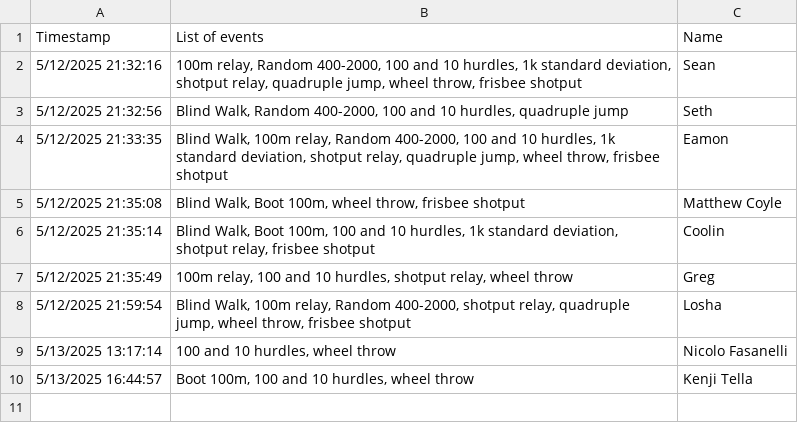
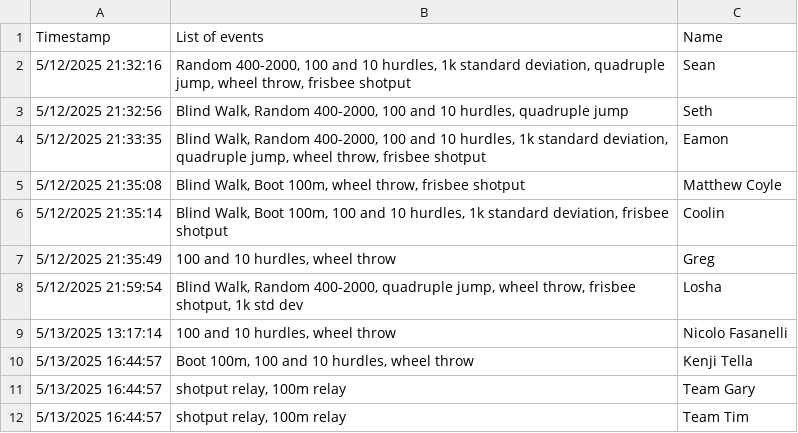
Before and after one commit to thetazero/ocean-tendie, a CSV file: source.csv, drawn as a sheet.

Commit message:
fix relay

```diff
--- a/source.csv
+++ b/source.csv
@@ -1,10 +1,12 @@
 Timestamp,List of events,Name
-5/12/2025 21:32:16,"100m relay, Random 400-2000, 100 and 10 hurdles, 1k standard deviation, shotput relay, quadruple jump, wheel throw, frisbee shotput",Sean
+5/12/2025 21:32:16," Random 400-2000, 100 and 10 hurdles, 1k standard deviation,  quadruple jump, wheel throw, frisbee shotput",Sean
 5/12/2025 21:32:56,"Blind Walk, Random 400-2000, 100 and 10 hurdles, quadruple jump",Seth
-5/12/2025 21:33:35,"Blind Walk, 100m relay, Random 400-2000, 100 and 10 hurdles, 1k standard deviation, shotput relay, quadruple jump, wheel throw, frisbee shotput",Eamon
+5/12/2025 21:33:35,"Blind Walk,  Random 400-2000, 100 and 10 hurdles, 1k standard deviation,  quadruple jump, wheel throw, frisbee shotput",Eamon
 5/12/2025 21:35:08,"Blind Walk, Boot 100m, wheel throw, frisbee shotput",Matthew Coyle
-5/12/2025 21:35:14,"Blind Walk, Boot 100m, 100 and 10 hurdles, 1k standard deviation, shotput relay, frisbee shotput",Coolin
-5/12/2025 21:35:49,"100m relay, 100 and 10 hurdles, shotput relay, wheel throw",Greg
-5/12/2025 21:59:54,"Blind Walk, 100m relay, Random 400-2000, shotput relay, quadruple jump, wheel throw, frisbee shotput",Losha
+5/12/2025 21:35:14,"Blind Walk, Boot 100m, 100 and 10 hurdles, 1k standard deviation,  frisbee shotput",Coolin
+5/12/2025 21:35:49," 100 and 10 hurdles,  wheel throw",Greg
+5/12/2025 21:59:54,"Blind Walk,  Random 400-2000,  quadruple jump, wheel throw, frisbee shotput, 1k std dev",Losha
 5/13/2025 13:17:14,"100 and 10 hurdles, wheel throw",Nicolo Fasanelli
 5/13/2025 16:44:57,"Boot 100m, 100 and 10 hurdles, wheel throw",Kenji Tella
+5/13/2025 16:44:57,"shotput relay, 100m relay", Team Gary
+5/13/2025 16:44:57,"shotput relay, 100m relay", Team Tim
```
Also changed, not shown: 3 other files.
